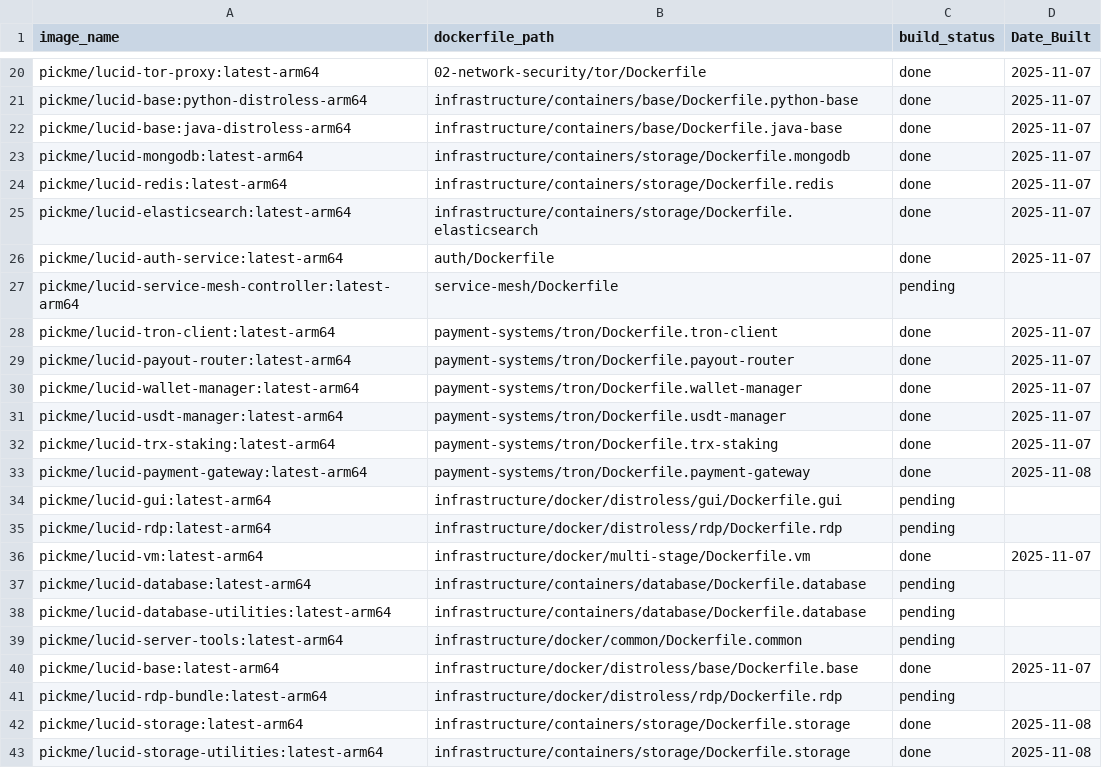
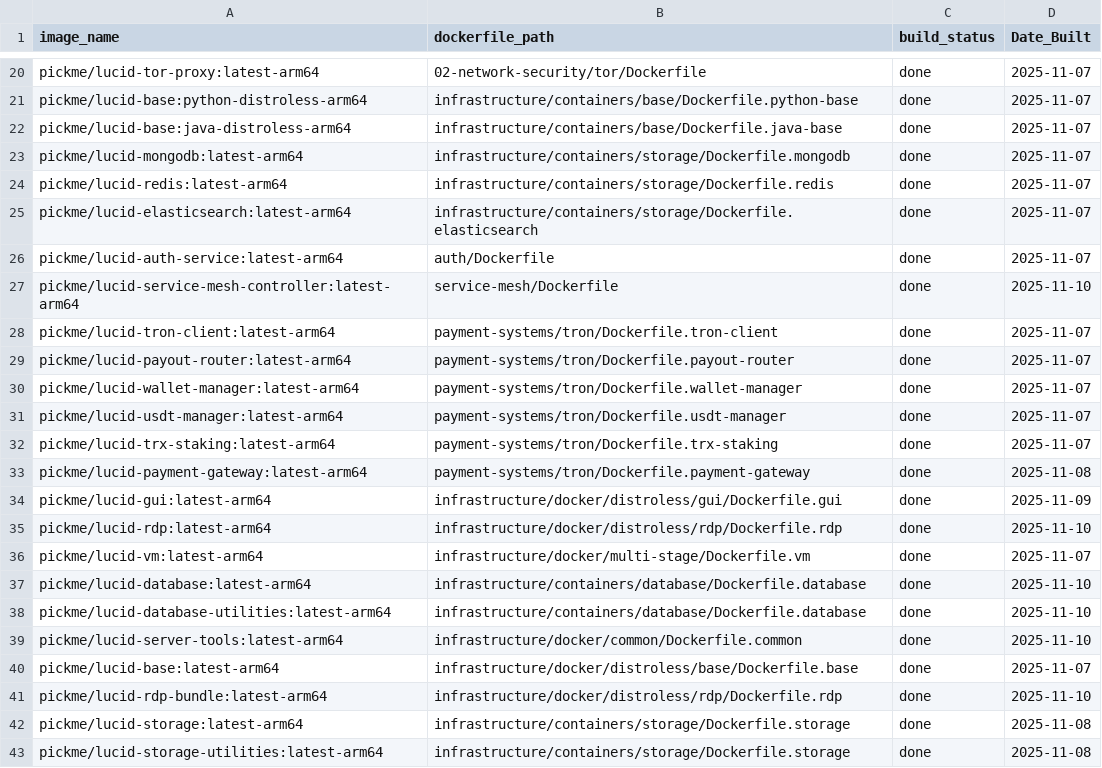
Before and after one commit to HamiGames/Lucid, a CSV file: plan/constants/image-directory.csv, drawn as a sheet; only a part is shown, gaps mark what is left out.

```diff
--- a/plan/constants/image-directory.csv
+++ b/plan/constants/image-directory.csv
@@ -26,3 +26,3 @@ pickme/lucid-elasticsearch:latest-arm64,infrastructure/containers/storage/Docker
 pickme/lucid-auth-service:latest-arm64,auth/Dockerfile,done,2025-11-07
-pickme/lucid-service-mesh-controller:latest-arm64,service-mesh/Dockerfile,pending,
+pickme/lucid-service-mesh-controller:latest-arm64,service-mesh/Dockerfile,done,2025-11-10
 pickme/lucid-tron-client:latest-arm64,payment-systems/tron/Dockerfile.tron-client,done,2025-11-07
@@ -33,10 +33,10 @@ pickme/lucid-trx-staking:latest-arm64,payment-systems/tron/Dockerfile.trx-stakin
 pickme/lucid-payment-gateway:latest-arm64,payment-systems/tron/Dockerfile.payment-gateway,done,2025-11-08
-pickme/lucid-gui:latest-arm64,infrastructure/docker/distroless/gui/Dockerfile.gui,pending,
-pickme/lucid-rdp:latest-arm64,infrastructure/docker/distroless/rdp/Dockerfile.rdp,pending,
+pickme/lucid-gui:latest-arm64,infrastructure/docker/distroless/gui/Dockerfile.gui,done,2025-11-09
+pickme/lucid-rdp:latest-arm64,infrastructure/docker/distroless/rdp/Dockerfile.rdp,done,2025-11-10
 pickme/lucid-vm:latest-arm64,infrastructure/docker/multi-stage/Dockerfile.vm,done,2025-11-07
-pickme/lucid-database:latest-arm64,infrastructure/containers/database/Dockerfile.database,pending,
-pickme/lucid-database-utilities:latest-arm64,infrastructure/containers/database/Dockerfile.database,pending
-pickme/lucid-server-tools:latest-arm64,infrastructure/docker/common/Dockerfile.common,pending,
+pickme/lucid-database:latest-arm64,infrastructure/containers/database/Dockerfile.database,done,2025-11-10
+pickme/lucid-database-utilities:latest-arm64,infrastructure/containers/database/Dockerfile.database,done,2025-11-10
+pickme/lucid-server-tools:latest-arm64,infrastructure/docker/common/Dockerfile.common,done,2025-11-10
 pickme/lucid-base:latest-arm64,infrastructure/docker/distroless/base/Dockerfile.base,done,2025-11-07
-pickme/lucid-rdp-bundle:latest-arm64,infrastructure/docker/distroless/rdp/Dockerfile.rdp,pending,
+pickme/lucid-rdp-bundle:latest-arm64,infrastructure/docker/distroless/rdp/Dockerfile.rdp,done,2025-11-10
 pickme/lucid-storage:latest-arm64,infrastructure/containers/storage/Dockerfile.storage,done,2025-11-08
```
Also changed, not shown: 1 other file.
